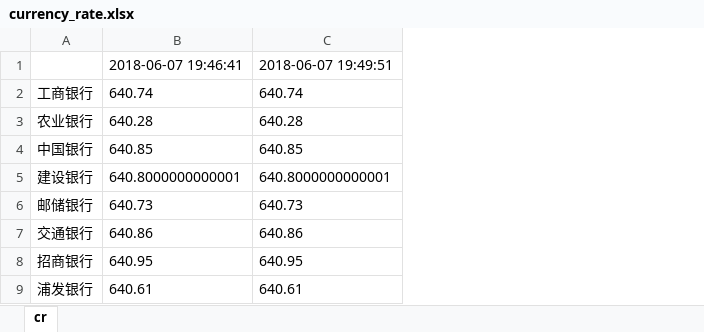
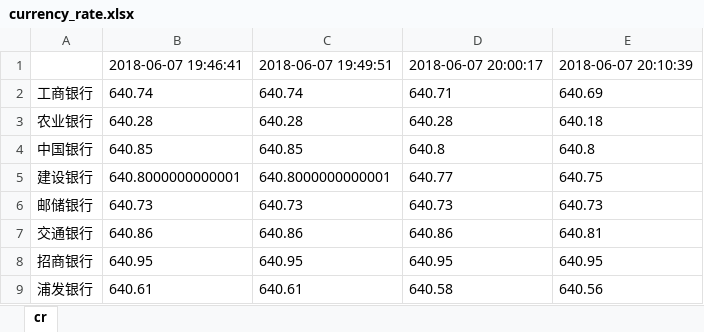
Before and after one commit to hehehe47/Currency_rate, an Excel workbook: log/currency_rate.xlsx, sheet cr, drawn as a sheet; only a part is shown; values as stored, in another font and other column widths than the file's, no borders; the diff names each change by its address in the sheet, - before the commit and + after, or states it on an @@ line.

Commit message:
get data from influx

```diff
--- a/log/currency_rate.xlsx (sheet cr)
+++ b/log/currency_rate.xlsx (sheet cr)
+column D, rows 1-9: 2018-06-07 20:00:17 | 640.71 | 640.28 | 640.8 | 640.77 | 640.73 | 640.86 | 640.95 | 640.58
+column E, rows 1-9: 2018-06-07 20:10:39 | 640.69 | 640.18 | 640.8 | 640.75 | 640.73 | 640.81 | 640.95 | 640.56
```
Also changed, not shown: 2 other files.
